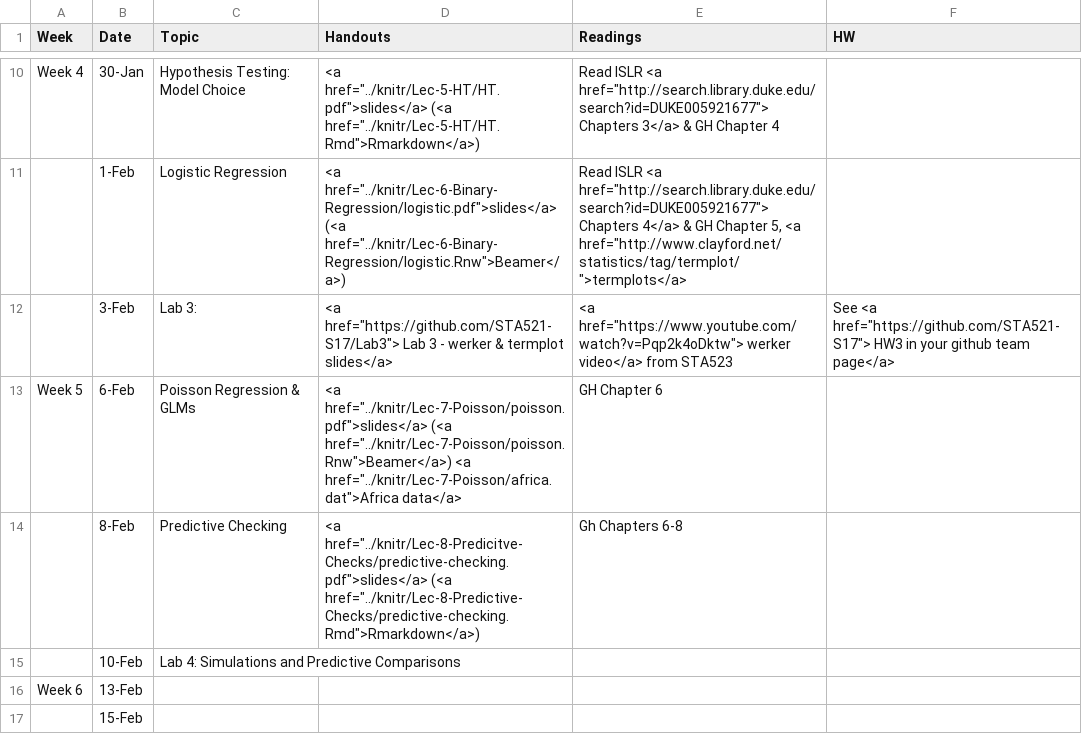
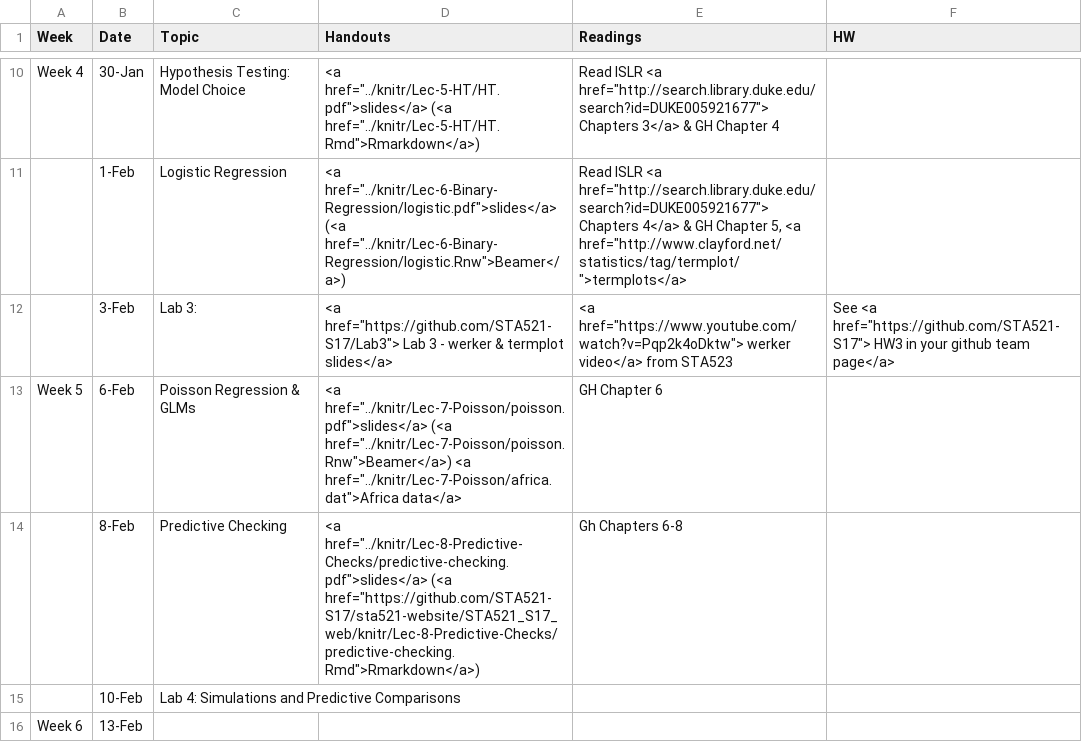
Before and after one commit to STA521-S17/sta521-S17-website, a CSV file: STA521_S17_web/_csv/schedule.csv, drawn as a sheet; only a part is shown, gaps mark what is left out; the shorter side is filled out with more unchanged rows.

Commit message:
changed url for code to github

```diff
--- a/STA521_S17_web/_csv/schedule.csv
+++ b/STA521_S17_web/_csv/schedule.csv
@@ -13,3 +13,3 @@ Week 4,30-Jan,Hypothesis Testing: Model Choice," <a href=""../knitr/Lec-5-HT/HT.
 Week 5,6-Feb,Poisson Regression & GLMs," <a href=""../knitr/Lec-7-Poisson/poisson.pdf"">slides</a>  (<a href=""../knitr/Lec-7-Poisson/poisson.Rnw"">Beamer</a>)  <a href=""../knitr/Lec-7-Poisson/africa.dat"">Africa data</a> ",GH Chapter 6,
-,8-Feb,Predictive Checking,"<a href=""../knitr/Lec-8-Predicitve-Checks/predictive-checking.pdf"">slides</a>  (<a href=""../knitr/Lec-8-Predictive-Checks/predictive-checking.Rmd"">Rmarkdown</a>)  ",Gh Chapters 6-8,
+,8-Feb,Predictive Checking,"<a href=""../knitr/Lec-8-Predictive-Checks/predictive-checking.pdf"">slides</a>  (<a href=""https://github.com/STA521-S17/sta521-website/STA521_S17_web/knitr/Lec-8-Predictive-Checks/predictive-checking.Rmd"">Rmarkdown</a>)  ",Gh Chapters 6-8,
 ,10-Feb,Lab 4:  Simulations and Predictive Comparisons,,,
```
